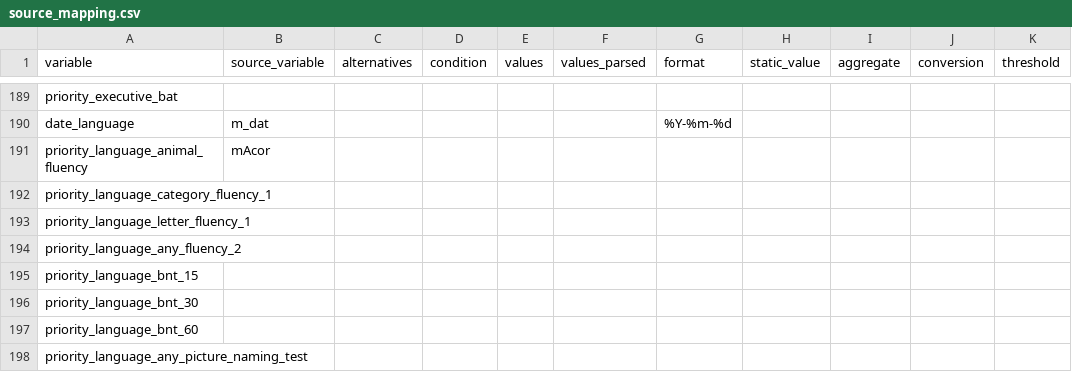
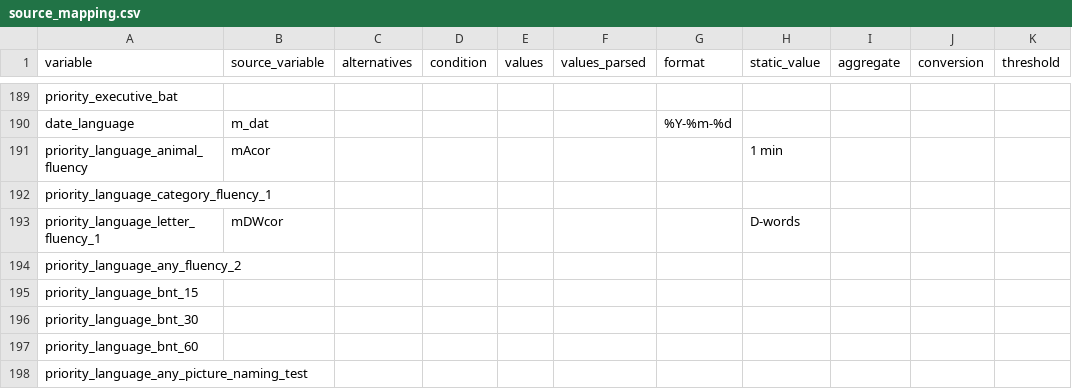
Before and after one commit to MaastrichtU-CDS/omop-converter, a CSV file: ncdc_mappings/lasa/source_mapping.csv, drawn as a sheet; only a part is shown, gaps mark what is left out; the diff names each change by its address in the sheet, - before the commit and + after, or states it on an @@ line.

Commit message:
Refactor and update lasa mapping

```diff
--- a/ncdc_mappings/lasa/source_mapping.csv
+++ b/ncdc_mappings/lasa/source_mapping.csv
-H191 (static_value): (empty)
+H191 (static_value): 1 min
-B193 (source_variable): (empty)
+B193 (source_variable): mDWcor
-H193 (static_value): (empty)
+H193 (static_value): D-words
```
Also changed, not shown: 2 other files.
